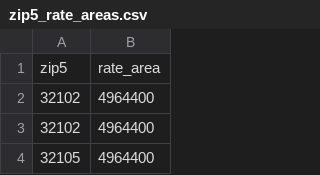
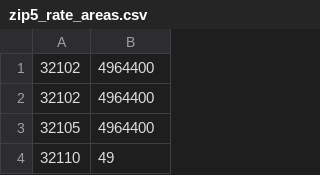
Before and after one commit to deptofdefense/move.mil, a CSV file: db/seeds/zip5_rate_areas.csv, drawn as a sheet; only a part is shown; the shorter side is filled out with more unchanged rows.

```diff
--- a/db/seeds/zip5_rate_areas.csv
+++ b/db/seeds/zip5_rate_areas.csv
@@ -1,2 +1 @@
-zip5,rate_area
 32102,4964400
```
Also changed, not shown: db/seeds/2017_400NG_Full_Pack.csv, db/seeds/2017_400NG_Geographic_Schedule.csv, 8 other files.
